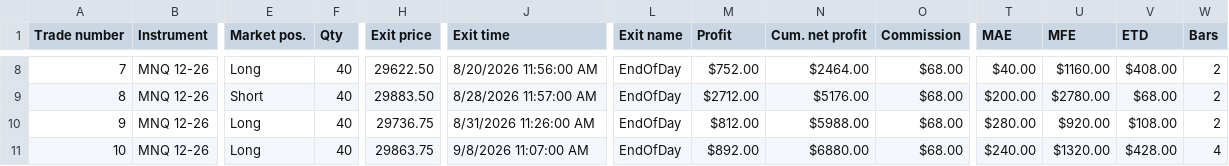
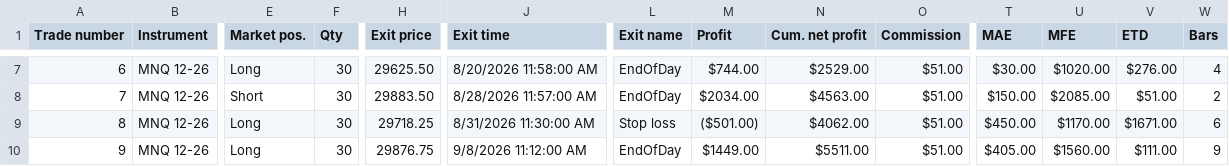
Before and after one commit to FluxTradeLLC/fluxtradenet-next, a CSV file: public/backtests/cerberus.csv, drawn as a sheet; only a part is shown, gaps mark what is left out; addresses are those after the commit; the diff covers the shown part only; the diff names each change by its address in the sheet, - before the commit and + after, or states it on an @@ line.

```diff
--- a/public/backtests/cerberus.csv
+++ b/public/backtests/cerberus.csv
@@ column A (Trade number) renumbered from row 2 down @@
-F7:F10 (Qty): 40
+F7:F10 (Qty): 30
-H7 (Exit price): 29622.50
+H7 (Exit price): 29625.50
-J7 (Exit time): 8/20/2026 11:56:00 AM
+J7 (Exit time): 8/20/2026 11:58:00 AM
-M7 (Profit): $752.00
+M7 (Profit): $744.00
-N7 (Cum. net profit): $2464.00
+N7 (Cum. net profit): $2529.00
-O7:O10 (Commission): $68.00
+O7:O10 (Commission): $51.00
-T7 (MAE): $40.00
+T7 (MAE): $30.00
-U7 (MFE): $1160.00
+U7 (MFE): $1020.00
-V7 (ETD): $408.00
+V7 (ETD): $276.00
-W7 (Bars): 2
+W7 (Bars): 4
-M8 (Profit): $2712.00
+M8 (Profit): $2034.00
-N8 (Cum. net profit): $5176.00
+N8 (Cum. net profit): $4563.00
-T8 (MAE): $200.00
+T8 (MAE): $150.00
-U8 (MFE): $2780.00
+U8 (MFE): $2085.00
-V8 (ETD): $68.00
+V8 (ETD): $51.00
-H9 (Exit price): 29736.75
+H9 (Exit price): 29718.25
-J9 (Exit time): 8/31/2026 11:26:00 AM
+J9 (Exit time): 8/31/2026 11:30:00 AM
-L9 (Exit name): EndOfDay
+L9 (Exit name): Stop loss
-M9 (Profit): $812.00
+M9 (Profit): ($501.00)
-N9 (Cum. net profit): $5988.00
+N9 (Cum. net profit): $4062.00
-T9 (MAE): $280.00
+T9 (MAE): $450.00
-U9 (MFE): $920.00
+U9 (MFE): $1170.00
-V9 (ETD): $108.00
+V9 (ETD): $1671.00
-W9 (Bars): 2
+W9 (Bars): 6
-H10 (Exit price): 29863.75
+H10 (Exit price): 29876.75
-J10 (Exit time): 9/8/2026 11:07:00 AM
+J10 (Exit time): 9/8/2026 11:12:00 AM
-M10 (Profit): $892.00
+M10 (Profit): $1449.00
-N10 (Cum. net profit): $6880.00
+N10 (Cum. net profit): $5511.00
-T10 (MAE): $240.00
+T10 (MAE): $405.00
-U10 (MFE): $1320.00
+U10 (MFE): $1560.00
-V10 (ETD): $428.00
+V10 (ETD): $111.00
-W10 (Bars): 4
+W10 (Bars): 9
```
Also changed, not shown: 1 removed row and 60 edited cells elsewhere in this file, public/backtests/hydra.csv, public/settings/cerberus-settings.csv, 7 other files.
